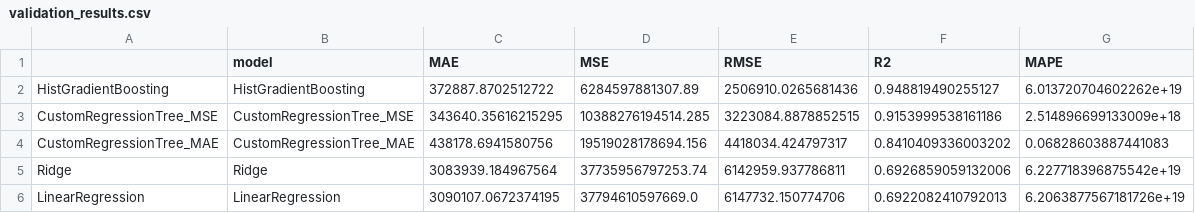
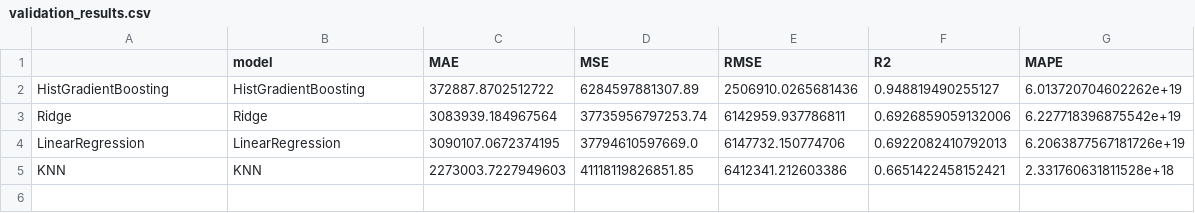
Before and after one commit to CuongBien/footballer_price_regression, a CSV file: results/validation_results.csv, drawn as a sheet.

```diff
--- a/results/validation_results.csv
+++ b/results/validation_results.csv
@@ -2,5 +2,4 @@
 HistGradientBoosting,HistGradientBoosting,372887.8702512722,6284597881307.89,2506910.0265681436,0.948819490255127,6.013720704602262e+19
-CustomRegressionTree_MSE,CustomRegressionTree_MSE,343640.35616215295,10388276194514.285,3223084.8878852515,0.9153999538161186,2.514896699133009e+18
-CustomRegressionTree_MAE,CustomRegressionTree_MAE,438178.6941580756,19519028178694.156,4418034.424797317,0.8410409336003202,0.06828603887441083
 Ridge,Ridge,3083939.184967564,37735956797253.74,6142959.937786811,0.6926859059132006,6.227718396875542e+19
 LinearRegression,LinearRegression,3090107.0672374195,37794610597669.0,6147732.150774706,0.6922082410792013,6.2063877567181726e+19
+KNN,KNN,2273003.7227949603,41118119826851.85,6412341.212603386,0.6651422458152421,2.331760631811528e+18
```
Also changed, not shown: results/test_results.csv, 19 other files.
